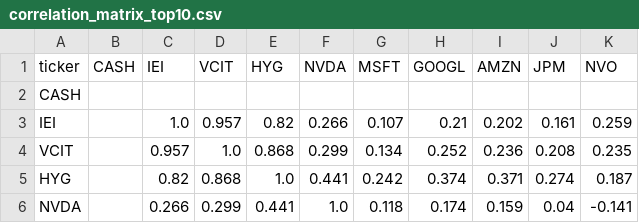
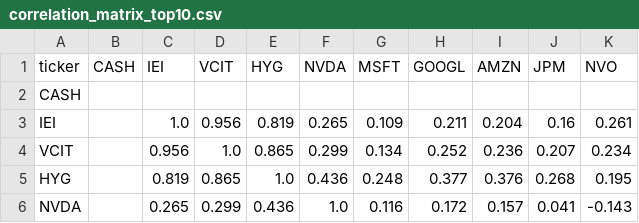
Before and after one commit to lollo1008/portfolio-dashboard, a CSV file: data/correlation_matrix_top10.csv, drawn as a sheet; only a part is shown; the diff covers the shown part only.

```diff
--- a/data/correlation_matrix_top10.csv
+++ b/data/correlation_matrix_top10.csv
@@ -2,5 +2,5 @@ ticker,CASH,IEI,VCIT,HYG,NVDA,MSFT,GOOGL,AMZN,JPM,NVO
 CASH,,,,,,,,,,
-IEI,,1.0,0.957,0.82,0.266,0.107,0.21,0.202,0.161,0.259
-VCIT,,0.957,1.0,0.868,0.299,0.134,0.252,0.236,0.208,0.235
-HYG,,0.82,0.868,1.0,0.441,0.242,0.374,0.371,0.274,0.187
-NVDA,,0.266,0.299,0.441,1.0,0.118,0.174,0.159,0.04,-0.141
+IEI,,1.0,0.956,0.819,0.265,0.109,0.211,0.204,0.16,0.261
+VCIT,,0.956,1.0,0.865,0.299,0.134,0.252,0.236,0.207,0.234
+HYG,,0.819,0.865,1.0,0.436,0.248,0.377,0.376,0.268,0.195
+NVDA,,0.265,0.299,0.436,1.0,0.116,0.172,0.157,0.041,-0.143
```
Also changed, not shown: 37 edited cells elsewhere in this file, data/benchmark.csv, data/powerbi/dim_date.csv, 10 other files.
